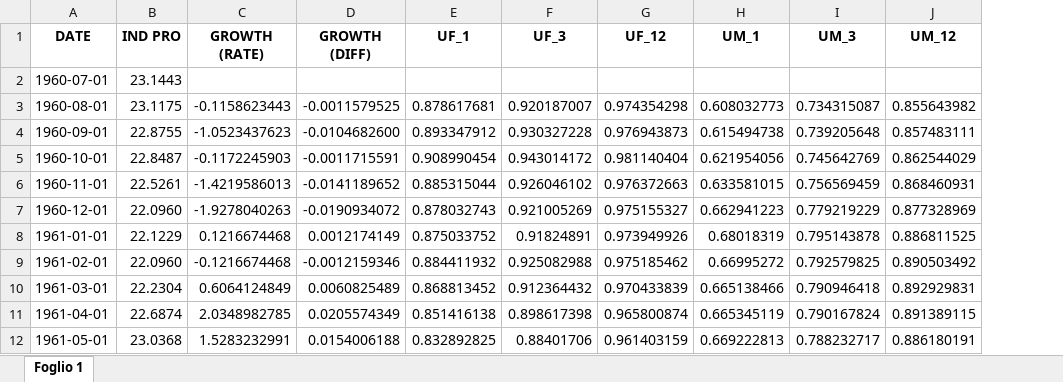
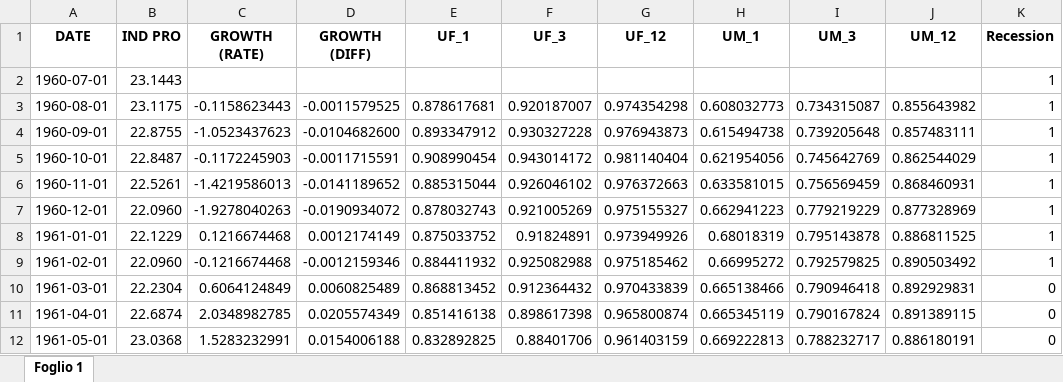
Before and after one commit to dolpolo/SVAR, an Excel workbook: Topic 2 Data.xlsx, sheet Foglio 1, drawn as a sheet; only a part is shown; values as stored, in another font and other column widths than the file's, no borders; the diff names each change by its address in the sheet, - before the commit and + after, or states it on an @@ line.

Commit message:
recession NBER data

```diff
--- a/Topic 2 Data.xlsx (sheet Foglio 1)
+++ b/Topic 2 Data.xlsx (sheet Foglio 1)
+column K (Recession), rows 2-12: 1 | 1 | 1 | 1 | 1 | 1 | 1 | 1 | 0 | 0 | 0
```
